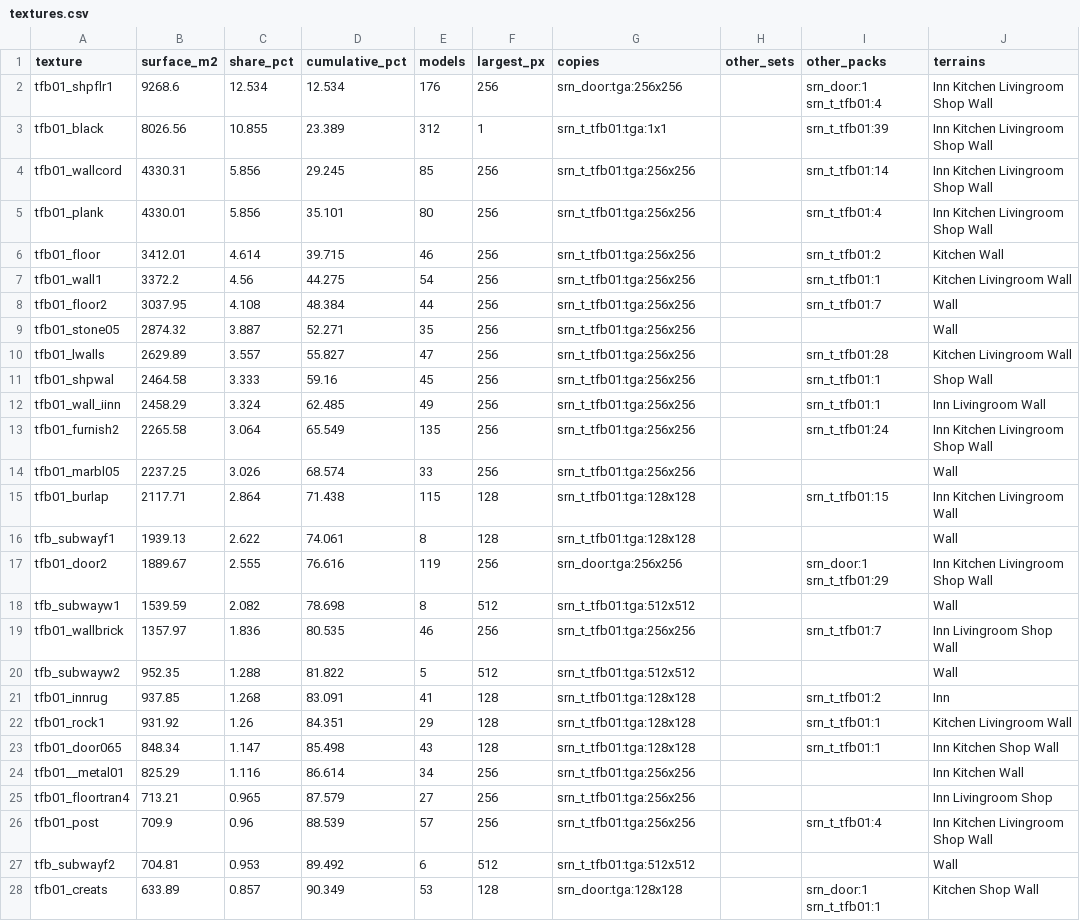
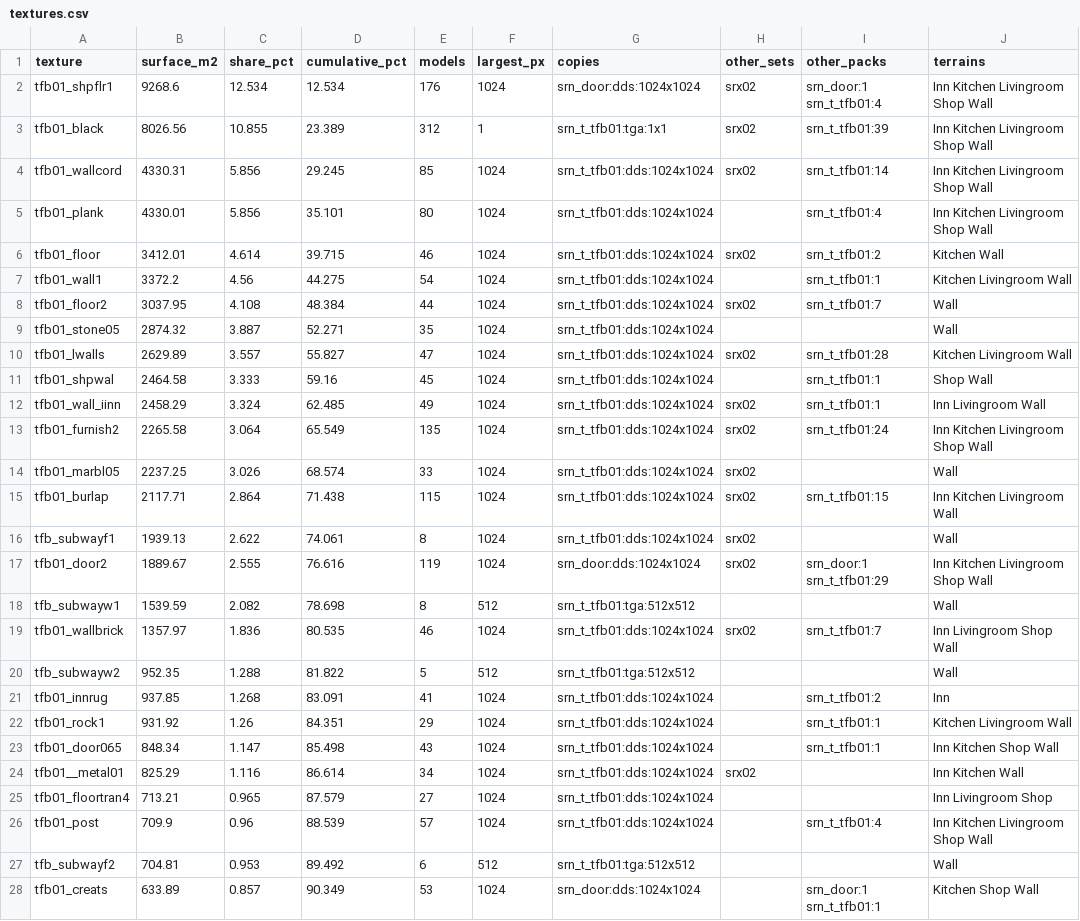
Before and after one commit to givemedeath/SRN_HAKS, a CSV file: docs/tilesets/tfb01/textures.csv, drawn as a sheet; only a part is shown; the diff covers the shown part only.

```diff
--- a/docs/tilesets/tfb01/textures.csv
+++ b/docs/tilesets/tfb01/textures.csv
@@ -1,28 +1,28 @@
 texture,surface_m2,share_pct,cumulative_pct,models,largest_px,copies,other_sets,other_packs,terrains
-tfb01_shpflr1,9268.6,12.534,12.534,176,256,srn_door:tga:256x256,,srn_door:1 srn_t_tfb01:4,Inn Kitchen Livingroom Shop Wall
-tfb01_black,8026.56,10.855,23.389,312,1,srn_t_tfb01:tga:1x1,,srn_t_tfb01:39,Inn Kitchen Livingroom Shop Wall
-tfb01_wallcord,4330.31,5.856,29.245,85,256,srn_t_tfb01:tga:256x256,,srn_t_tfb01:14,Inn Kitchen Livingroom Shop Wall
-tfb01_plank,4330.01,5.856,35.101,80,256,srn_t_tfb01:tga:256x256,,srn_t_tfb01:4,Inn Kitchen Livingroom Shop Wall
-tfb01_floor,3412.01,4.614,39.715,46,256,srn_t_tfb01:tga:256x256,,srn_t_tfb01:2,Kitchen Wall
-tfb01_wall1,3372.2,4.56,44.275,54,256,srn_t_tfb01:tga:256x256,,srn_t_tfb01:1,Kitchen Livingroom Wall
-tfb01_floor2,3037.95,4.108,48.384,44,256,srn_t_tfb01:tga:256x256,,srn_t_tfb01:7,Wall
-tfb01_stone05,2874.32,3.887,52.271,35,256,srn_t_tfb01:tga:256x256,,,Wall
-tfb01_lwalls,2629.89,3.557,55.827,47,256,srn_t_tfb01:tga:256x256,,srn_t_tfb01:28,Kitchen Livingroom Wall
-tfb01_shpwal,2464.58,3.333,59.16,45,256,srn_t_tfb01:tga:256x256,,srn_t_tfb01:1,Shop Wall
-tfb01_wall_iinn,2458.29,3.324,62.485,49,256,srn_t_tfb01:tga:256x256,,srn_t_tfb01:1,Inn Livingroom Wall
-tfb01_furnish2,2265.58,3.064,65.549,135,256,srn_t_tfb01:tga:256x256,,srn_t_tfb01:24,Inn Kitchen Livingroom Shop Wall
-tfb01_marbl05,2237.25,3.026,68.574,33,256,srn_t_tfb01:tga:256x256,,,Wall
-tfb01_burlap,2117.71,2.864,71.438,115,128,srn_t_tfb01:tga:128x128,,srn_t_tfb01:15,Inn Kitchen Livingroom Wall
-tfb_subwayf1,1939.13,2.622,74.061,8,128,srn_t_tfb01:tga:128x128,,,Wall
-tfb01_door2,1889.67,2.555,76.616,119,256,srn_door:tga:256x256,,srn_door:1 srn_t_tfb01:29,Inn Kitchen Livingroom Shop Wall
+tfb01_shpflr1,9268.6,12.534,12.534,176,1024,srn_door:dds:1024x1024,srx02,srn_door:1 srn_t_tfb01:4,Inn Kitchen Livingroom Shop Wall
+tfb01_black,8026.56,10.855,23.389,312,1,srn_t_tfb01:tga:1x1,srx02,srn_t_tfb01:39,Inn Kitchen Livingroom Shop Wall
+tfb01_wallcord,4330.31,5.856,29.245,85,1024,srn_t_tfb01:dds:1024x1024,srx02,srn_t_tfb01:14,Inn Kitchen Livingroom Shop Wall
+tfb01_plank,4330.01,5.856,35.101,80,1024,srn_t_tfb01:dds:1024x1024,,srn_t_tfb01:4,Inn Kitchen Livingroom Shop Wall
+tfb01_floor,3412.01,4.614,39.715,46,1024,srn_t_tfb01:dds:1024x1024,srx02,srn_t_tfb01:2,Kitchen Wall
+tfb01_wall1,3372.2,4.56,44.275,54,1024,srn_t_tfb01:dds:1024x1024,,srn_t_tfb01:1,Kitchen Livingroom Wall
+tfb01_floor2,3037.95,4.108,48.384,44,1024,srn_t_tfb01:dds:1024x1024,srx02,srn_t_tfb01:7,Wall
+tfb01_stone05,2874.32,3.887,52.271,35,1024,srn_t_tfb01:dds:1024x1024,,,Wall
+tfb01_lwalls,2629.89,3.557,55.827,47,1024,srn_t_tfb01:dds:1024x1024,srx02,srn_t_tfb01:28,Kitchen Livingroom Wall
+tfb01_shpwal,2464.58,3.333,59.16,45,1024,srn_t_tfb01:dds:1024x1024,,srn_t_tfb01:1,Shop Wall
+tfb01_wall_iinn,2458.29,3.324,62.485,49,1024,srn_t_tfb01:dds:1024x1024,srx02,srn_t_tfb01:1,Inn Livingroom Wall
+tfb01_furnish2,2265.58,3.064,65.549,135,1024,srn_t_tfb01:dds:1024x1024,srx02,srn_t_tfb01:24,Inn Kitchen Livingroom Shop Wall
+tfb01_marbl05,2237.25,3.026,68.574,33,1024,srn_t_tfb01:dds:1024x1024,srx02,,Wall
+tfb01_burlap,2117.71,2.864,71.438,115,1024,srn_t_tfb01:dds:1024x1024,srx02,srn_t_tfb01:15,Inn Kitchen Livingroom Wall
+tfb_subwayf1,1939.13,2.622,74.061,8,1024,srn_t_tfb01:dds:1024x1024,srx02,,Wall
+tfb01_door2,1889.67,2.555,76.616,119,1024,srn_door:dds:1024x1024,srx02,srn_door:1 srn_t_tfb01:29,Inn Kitchen Livingroom Shop Wall
 tfb_subwayw1,1539.59,2.082,78.698,8,512,srn_t_tfb01:tga:512x512,,,Wall
-tfb01_wallbrick,1357.97,1.836,80.535,46,256,srn_t_tfb01:tga:256x256,,srn_t_tfb01:7,Inn Livingroom Shop Wall
+tfb01_wallbrick,1357.97,1.836,80.535,46,1024,srn_t_tfb01:dds:1024x1024,srx02,srn_t_tfb01:7,Inn Livingroom Shop Wall
 tfb_subwayw2,952.35,1.288,81.822,5,512,srn_t_tfb01:tga:512x512,,,Wall
-tfb01_innrug,937.85,1.268,83.091,41,128,srn_t_tfb01:tga:128x128,,srn_t_tfb01:2,Inn
-tfb01_rock1,931.92,1.26,84.351,29,128,srn_t_tfb01:tga:128x128,,srn_t_tfb01:1,Kitchen Livingroom Wall
-tfb01_door065,848.34,1.147,85.498,43,128,srn_t_tfb01:tga:128x128,,srn_t_tfb01:1,Inn Kitchen Shop Wall
-tfb01__metal01,825.29,1.116,86.614,34,256,srn_t_tfb01:tga:256x256,,,Inn Kitchen Wall
-tfb01_floortran4,713.21,0.965,87.579,27,256,srn_t_tfb01:tga:256x256,,,Inn Livingroom Shop
-tfb01_post,709.9,0.96,88.539,57,256,srn_t_tfb01:tga:256x256,,srn_t_tfb01:4,Inn Kitchen Livingroom Shop Wall
+tfb01_innrug,937.85,1.268,83.091,41,1024,srn_t_tfb01:dds:1024x1024,,srn_t_tfb01:2,Inn
+tfb01_rock1,931.92,1.26,84.351,29,1024,srn_t_tfb01:dds:1024x1024,,srn_t_tfb01:1,Kitchen Livingroom Wall
+tfb01_door065,848.34,1.147,85.498,43,1024,srn_t_tfb01:dds:1024x1024,,srn_t_tfb01:1,Inn Kitchen Shop Wall
+tfb01__metal01,825.29,1.116,86.614,34,1024,srn_t_tfb01:dds:1024x1024,srx02,,Inn Kitchen Wall
+tfb01_floortran4,713.21,0.965,87.579,27,1024,srn_t_tfb01:dds:1024x1024,,,Inn Livingroom Shop
+tfb01_post,709.9,0.96,88.539,57,1024,srn_t_tfb01:dds:1024x1024,,srn_t_tfb01:4,Inn Kitchen Livingroom Shop Wall
 tfb_subwayf2,704.81,0.953,89.492,6,512,srn_t_tfb01:tga:512x512,,,Wall
-tfb01_creats,633.89,0.857,90.349,53,128,srn_door:tga:128x128,,srn_door:1 srn_t_tfb01:1,Kitchen Shop Wall
+tfb01_creats,633.89,0.857,90.349,53,1024,srn_door:dds:1024x1024,,srn_door:1 srn_t_tfb01:1,Kitchen Shop Wall
```
Also changed, not shown: 46 edited cells elsewhere in this file, docs/tilesets/nac01/textures.csv, docs/tilesets/udp2/textures.csv, 8 other files.
